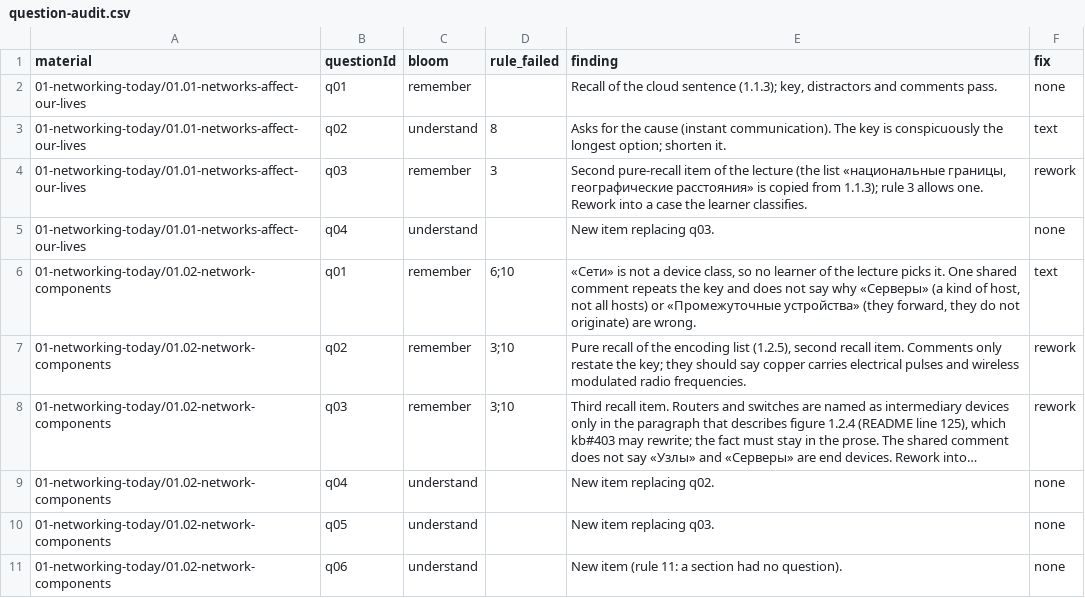
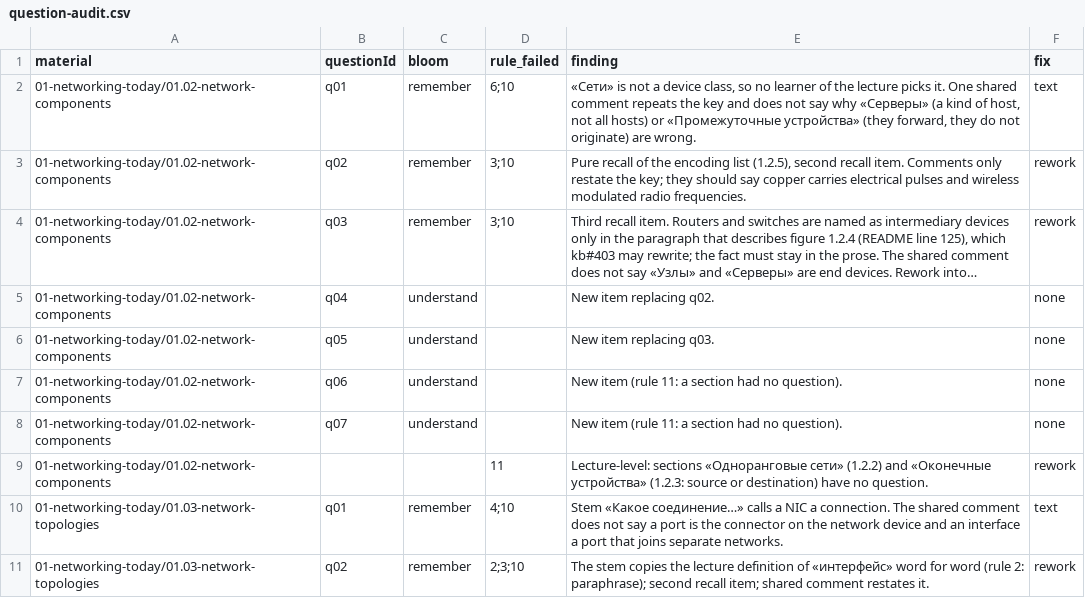
Before and after one commit to nsalab-tmn/learn-ccna1, a CSV file: audit/question-audit.csv, drawn as a sheet; only a part is shown; the shorter side is filled out with more unchanged rows; long unchanged cells end in …; the diff names each change by its address in the sheet, - before the commit and + after, or states it on an @@ line.

```diff
--- a/audit/question-audit.csv
+++ b/audit/question-audit.csv
-row 2: 01-networking-today/01.01-networks-affect-our-lives | q01 | remember |  | Recall of the cloud sentence (1.1.3); key, distractors and comments pass. | none
-row 3: 01-networking-today/01.01-networks-affect-our-lives | q02 | understand | 8 | Asks for the cause (instant communication). The key is conspicuously the longest option; shorten it. | text
-row 4: 01-networking-today/01.01-networks-affect-our-lives | q03 | remember | 3 | Second pure-recall item of the lecture (the list «национальные границы, географические расстояния» is copied from 1.1.3); rule 3 allows one. Rework into a case the learner classifies. | rework
-row 5: 01-networking-today/01.01-networks-affect-our-lives | q04 | understand |  | New item replacing q03. | none
```
Also changed, not shown: 6 other files.
